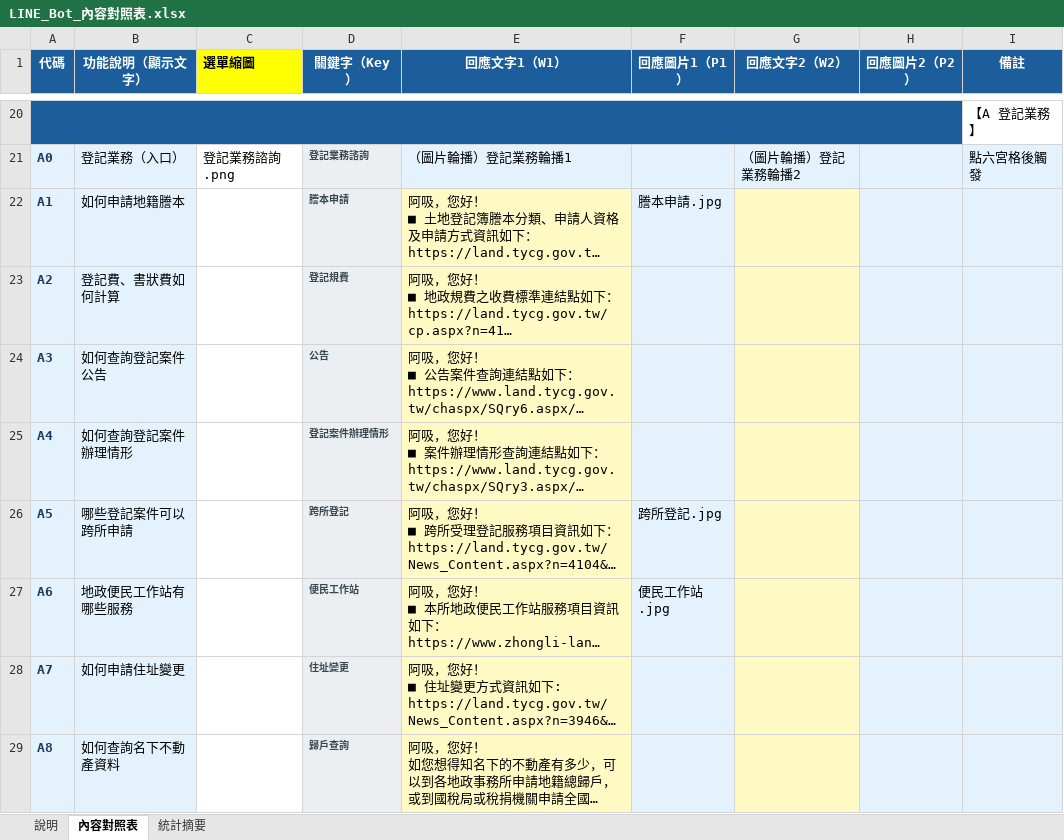
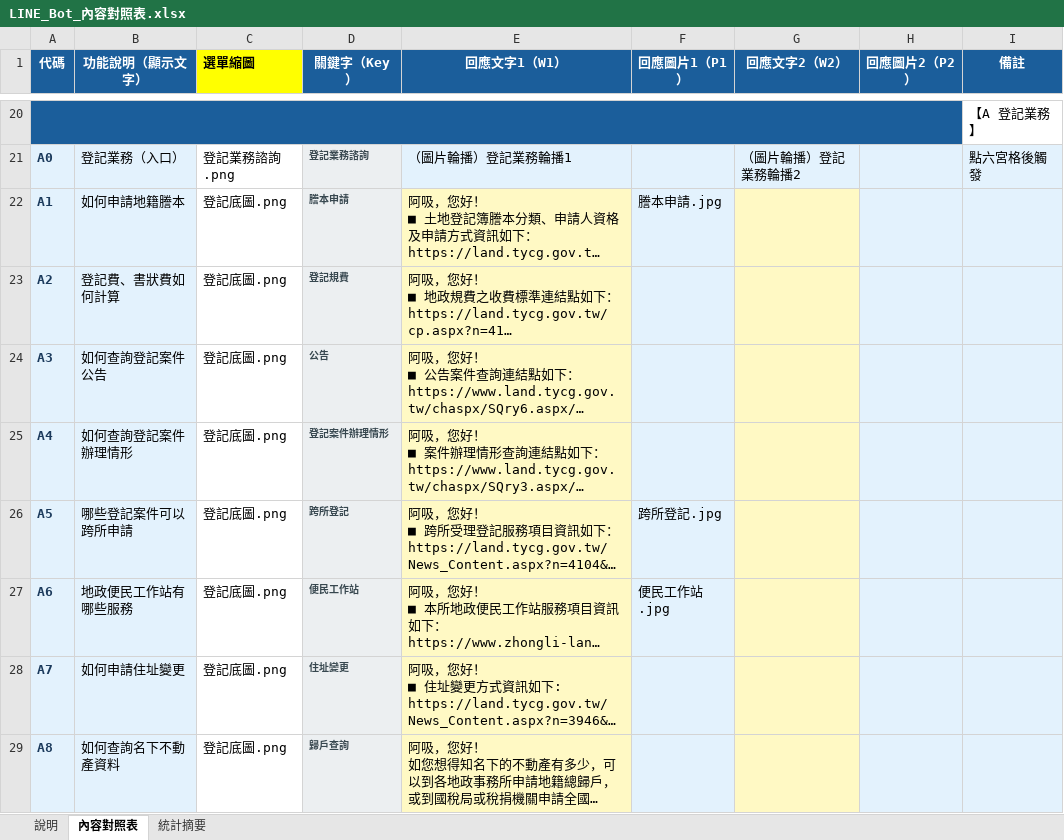
Before and after one commit to jb10011250/linebot-xhu, an Excel workbook: LINE_Bot_內容對照表.xlsx, sheet 內容對照表, drawn as a sheet; only a part is shown, gaps mark what is left out; long unchanged cells end in …; values as stored, in another font and other column widths than the file's, no borders; the diff covers the shown part only; the diff names each change by its address in the sheet, - before the commit and + after, or states it on an @@ line.

```diff
--- a/LINE_Bot_內容對照表.xlsx (sheet 內容對照表)
+++ b/LINE_Bot_內容對照表.xlsx (sheet 內容對照表)
-C22:C29 (選單縮圖): (empty)
+C22:C29 (選單縮圖): 登記底圖.png
```
Also changed, not shown: 34 edited cells elsewhere in this sheet, 17 other files.
